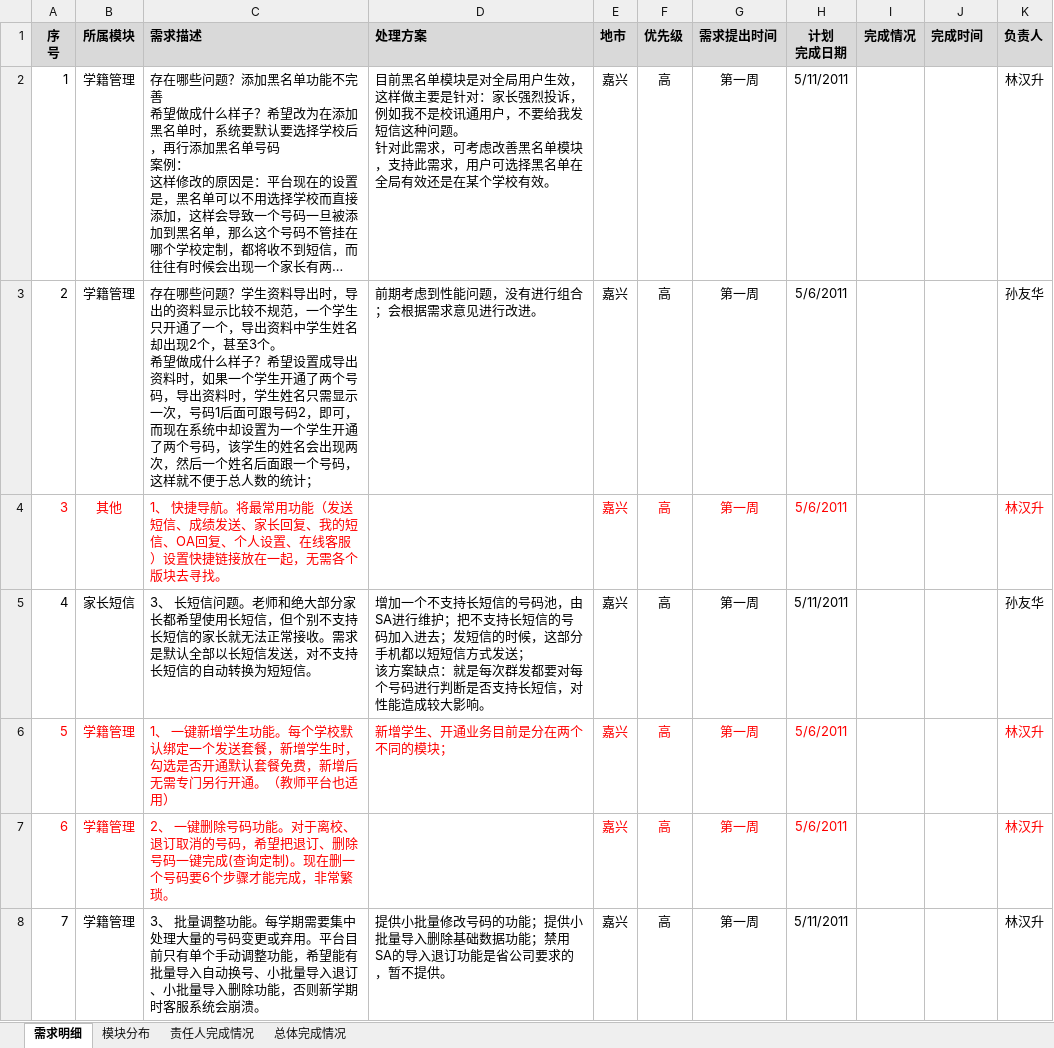
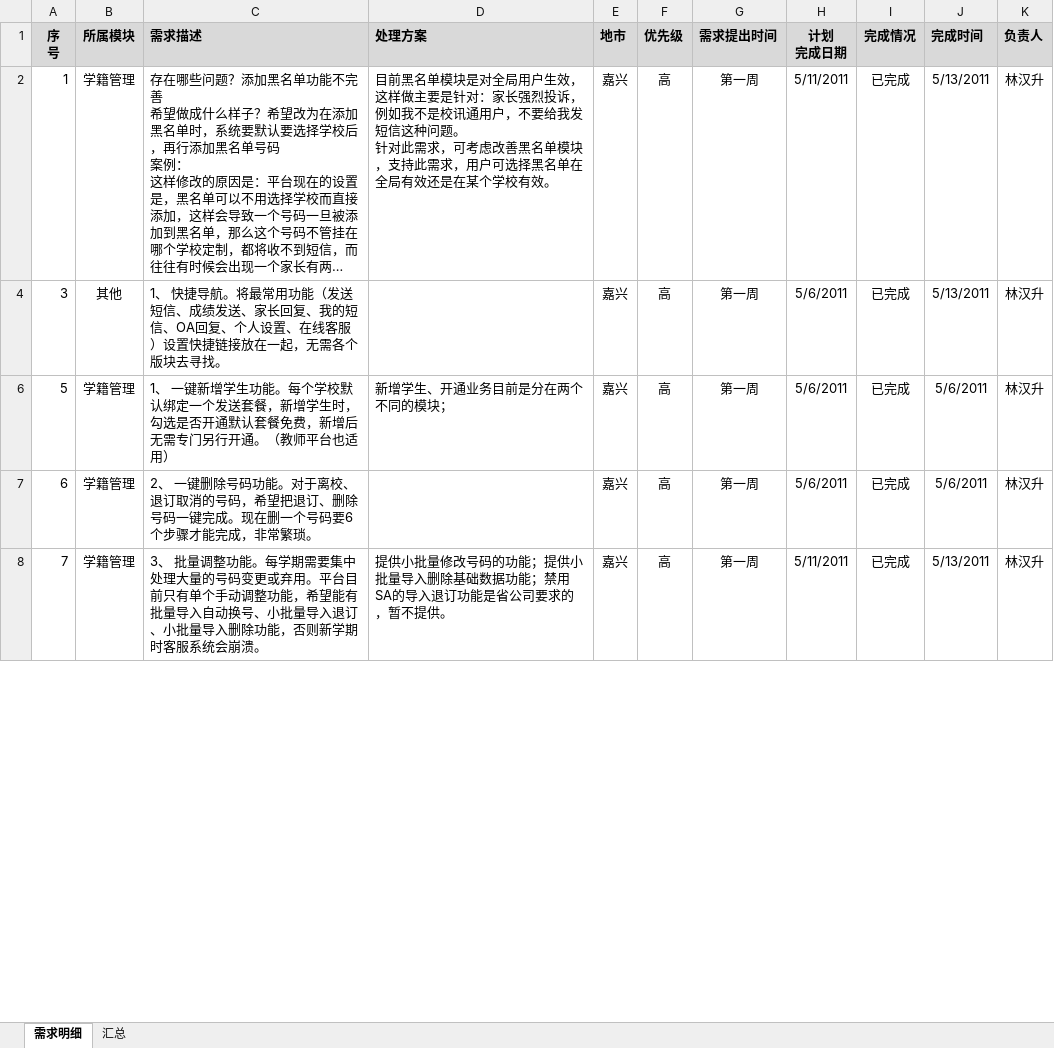
Before and after one commit to cash2one/ekproject, an Excel workbook: workSpace/浙江校讯通/新需求/（2011年5月）需求明细.xlsx, sheet 需求明细, drawn as a sheet; only a part is shown; long unchanged cells end in …; values as stored, in another font and other column widths than the file's, no borders; removed rows and columns are numbered as before the commit, all else as after; ↵ is a line break in a cell; the diff covers the shown part only; the diff names each change by its address in the sheet, - before the commit and + after, or states it on an @@ line.

```diff
--- a/workSpace/浙江校讯通/新需求/（2011年5月）需求明细.xlsx (sheet 需求明细)
+++ b/workSpace/浙江校讯通/新需求/（2011年5月）需求明细.xlsx (sheet 需求明细)
-sheet tab: 模块分布
-sheet tab: 责任人完成情况
-sheet tab: 总体完成情况
+sheet tab: 汇总
-I2 (完成情况): (empty)
+I2 (完成情况): 已完成
-J2 (完成时间): (empty)
+J2 (完成时间): 5/13/2011
-row 3: 2 | 学籍管理 | 存在哪些问题？学生资料导出时，导出的资料显示比较不规范，一个学生只开通了一个，导出资料中学生姓名却出现2个，甚至3个。 ↵ 希望做成什么样子？希望设置成导出资料时，如果一个学生开通了两个号码，导出资料时，学生姓名只需显示一次，号码1后面可跟号码2，即可，而现在系统中却设置为一个学生开通了两个号码，该学生的姓名会出现两次，然后一个姓名后面跟一个号码，这样就不便于总人数的统计； | 前期考虑到性能问题，没有进行组合；会根据需求意见进行改进。 | 嘉兴 | 高 | 第一周 | 5/6/2011 |  |  | 孙友华
-A4:C4 text colour: #FF0000
+A4:C4 text colour: black
-E4:H4 text colour: #FF0000
+E4:H4 text colour: black
-I4 (完成情况): (empty)
+I4 (完成情况): 已完成
-J4 (完成时间): (empty)
+J4 (完成时间): 5/13/2011
-K4 text colour: #FF0000
+K4 text colour: black
-row 5: 4 | 家长短信 | 3、 长短信问题。老师和绝大部分家长都希望使用长短信，但个别不支持长短信的家长就无法正常接收。需求是默认全部以长短信发送，对不支持长短信的自动转换为短短信。 | 增加一个不支持长短信的号码池，由SA进行维护；把不支持长短信的号码加入进去；发短信的时候，这部分手机都以短短信方式发送； ↵ 该方案缺点：就是每次群发都要对每个号码进行判断是否支持长短信，对性能造成较大影响。 | 嘉兴 | 高 | 第一周 | 5/11/2011 |  |  | 孙友华
-A6:H6 text colour: #FF0000
+A6:H6 text colour: black
-I6:I8 (完成情况): (empty)
+I6:I8 (完成情况): 已完成
-J6:J7 (完成时间): (empty)
+J6:J7 (完成时间): 5/6/2011
-K6:K7 text colour: #FF0000
+K6:K7 text colour: black
-A7:C7 text colour: #FF0000
+A7:C7 text colour: black
-C7 (需求描述): …一键完成(查询定制)。现在删…
+C7 (需求描述): …一键完成。现在删…
-E7:H7 text colour: #FF0000
+E7:H7 text colour: black
-J8 (完成时间): (empty)
+J8 (完成时间): 5/13/2011
```
Also changed, not shown: 5 added rows, 2 removed rows, 5 edited cells and cell formats elsewhere in this sheet, hidden cells, charts or pictures, 15 other files.
